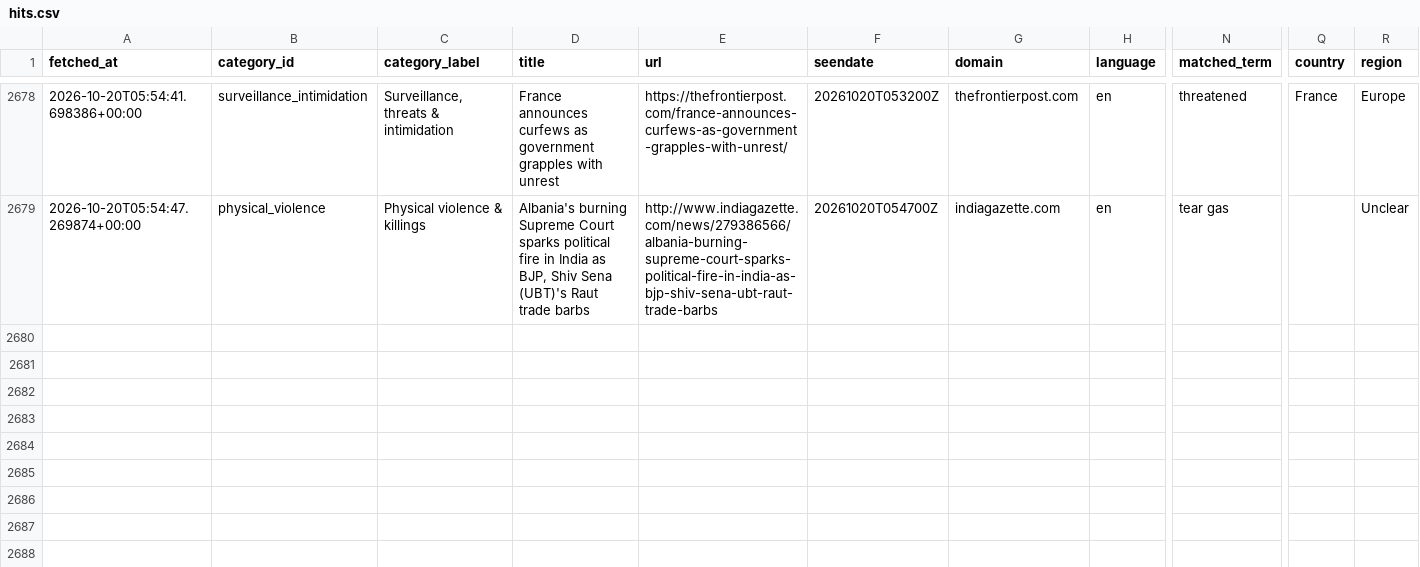
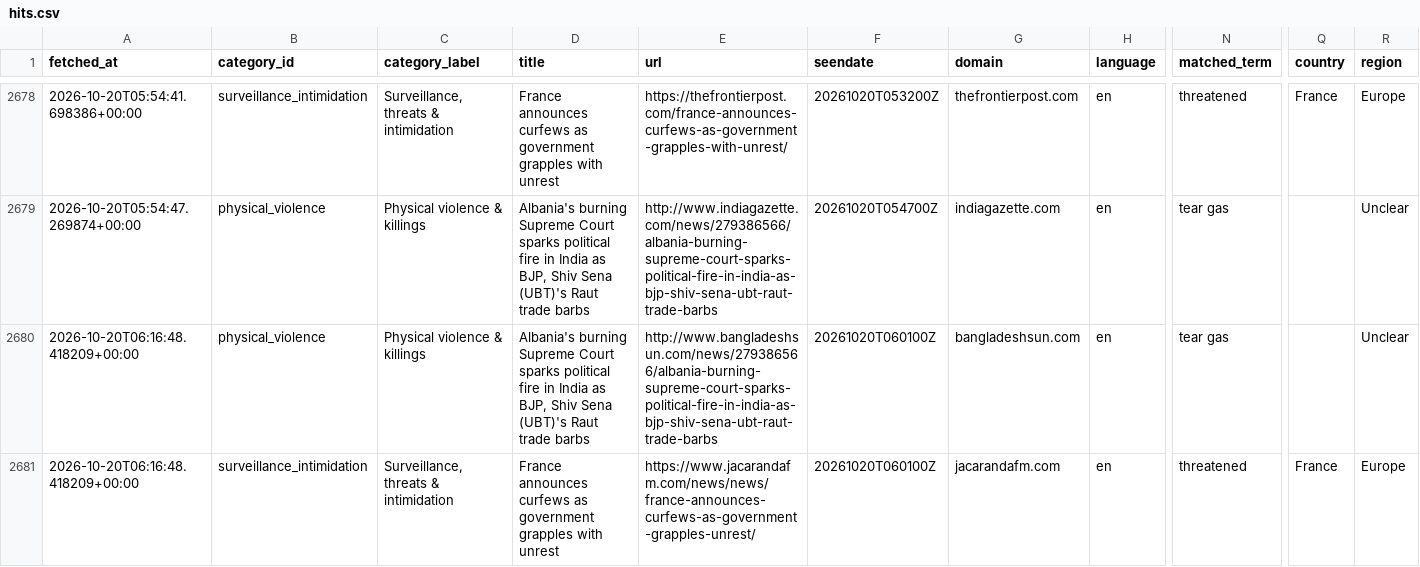
Before and after one commit to 9g98gyb746-gif/Student-Activism-Monitor, a CSV file: data/hits.csv, drawn as a sheet; only a part is shown, gaps mark what is left out; rows hold the shown columns only; the diff names each change by its address in the sheet, - before the commit and + after, or states it on an @@ line.

```diff
--- a/data/hits.csv
+++ b/data/hits.csv
+row 2680: 2026-10-20T06:16:48.418209+00:00 | physical_violence | Physical violence & killings | Albania's burning Supreme Court sparks political fire in India as BJP, Shiv Sena (UBT)'s Raut trade barbs | http://www.bangladeshsun.com/news/279386566/albania-burning-supreme-court-sparks-political-fire-in-india-as-bjp-shiv-sena-ubt-raut-trade-barbs | 20261020T060100Z | bangladeshsun.com | en | tear gas |  | Unclear
+row 2681: 2026-10-20T06:16:48.418209+00:00 | surveillance_intimidation | Surveillance, threats & intimidation | France announces curfews as government grapples with unrest | https://www.jacarandafm.com/news/news/france-announces-curfews-as-government-grapples-unrest/ | 20261020T060100Z | jacarandafm.com | en | threatened | France | Europe
```
Also changed, not shown: 2 other files.
